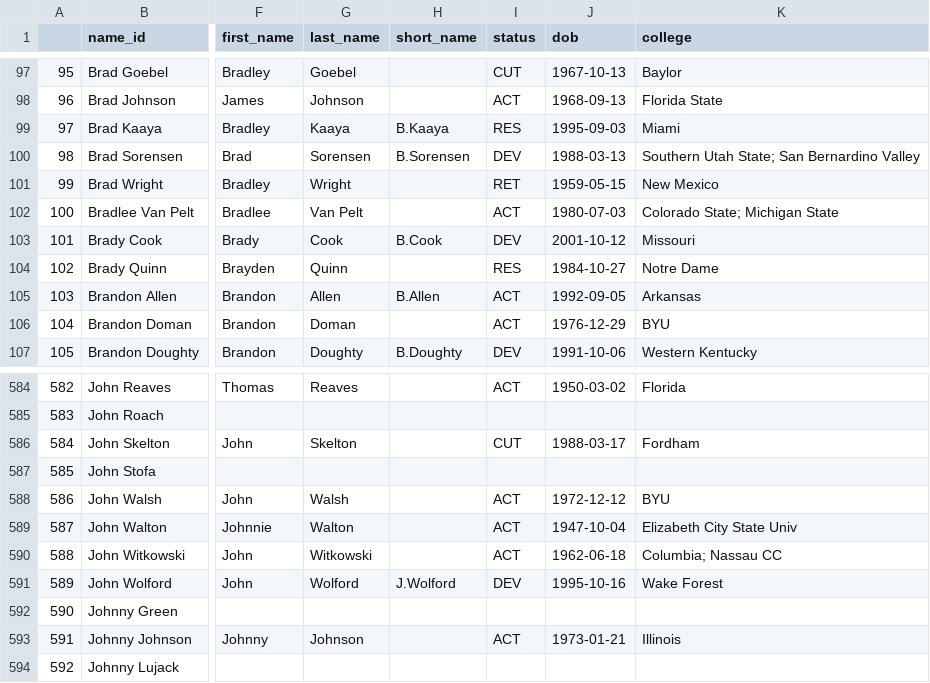
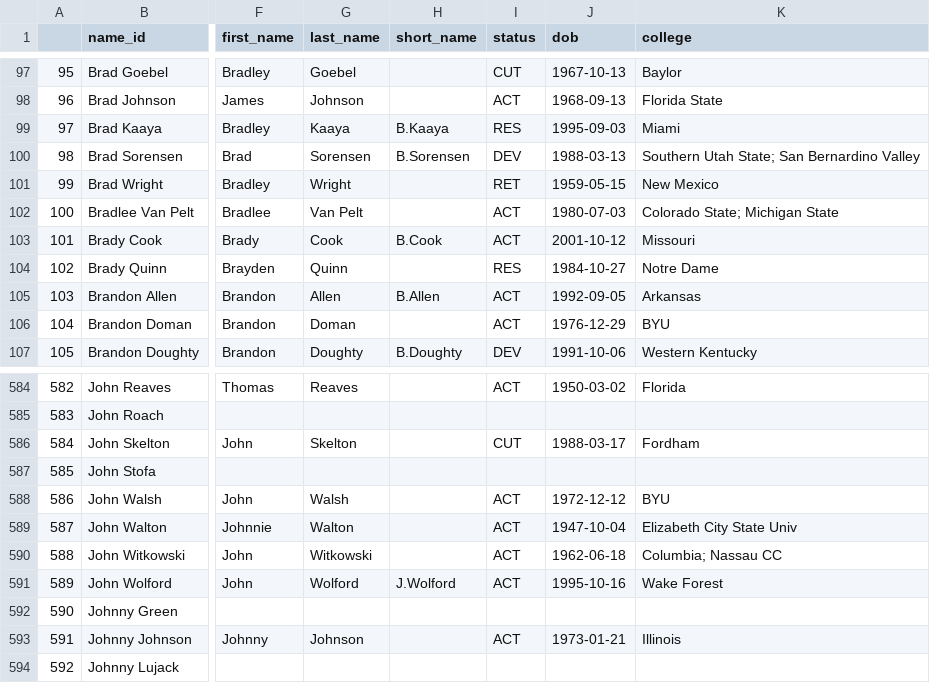
Before and after one commit to mitch-avis/nfeloqb, a CSV file: Other Data/meta_data.csv, drawn as a sheet; only a part is shown, gaps mark what is left out; the diff names each change by its address in the sheet, - before the commit and + after, or states it on an @@ line.

```diff
--- a/Other Data/meta_data.csv
+++ b/Other Data/meta_data.csv
-I103 (status): DEV
+I103 (status): ACT
-I591 (status): DEV
+I591 (status): ACT
```
Also changed, not shown: Other Data/defensive_adjustments.csv, 3 other files.
